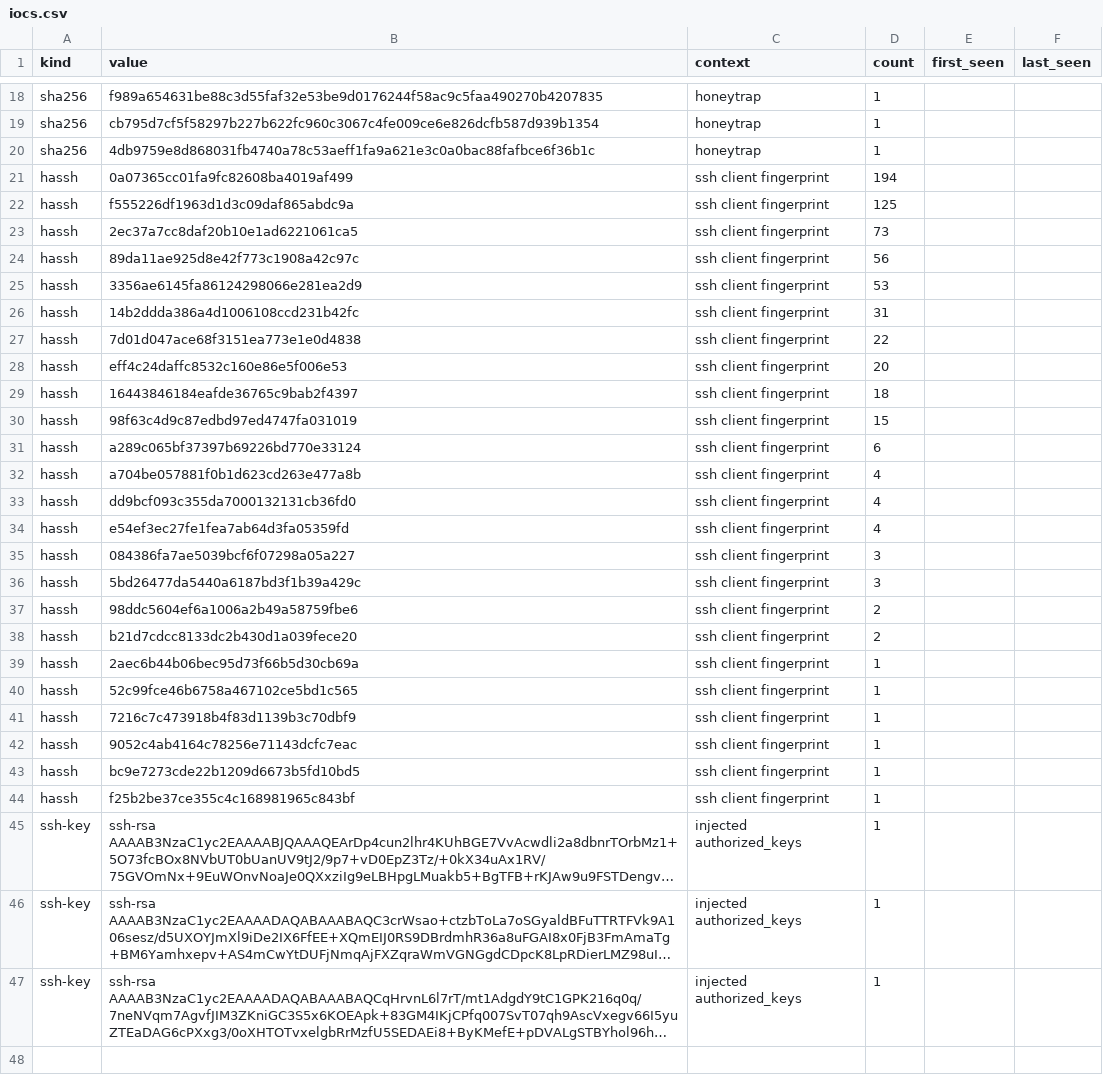
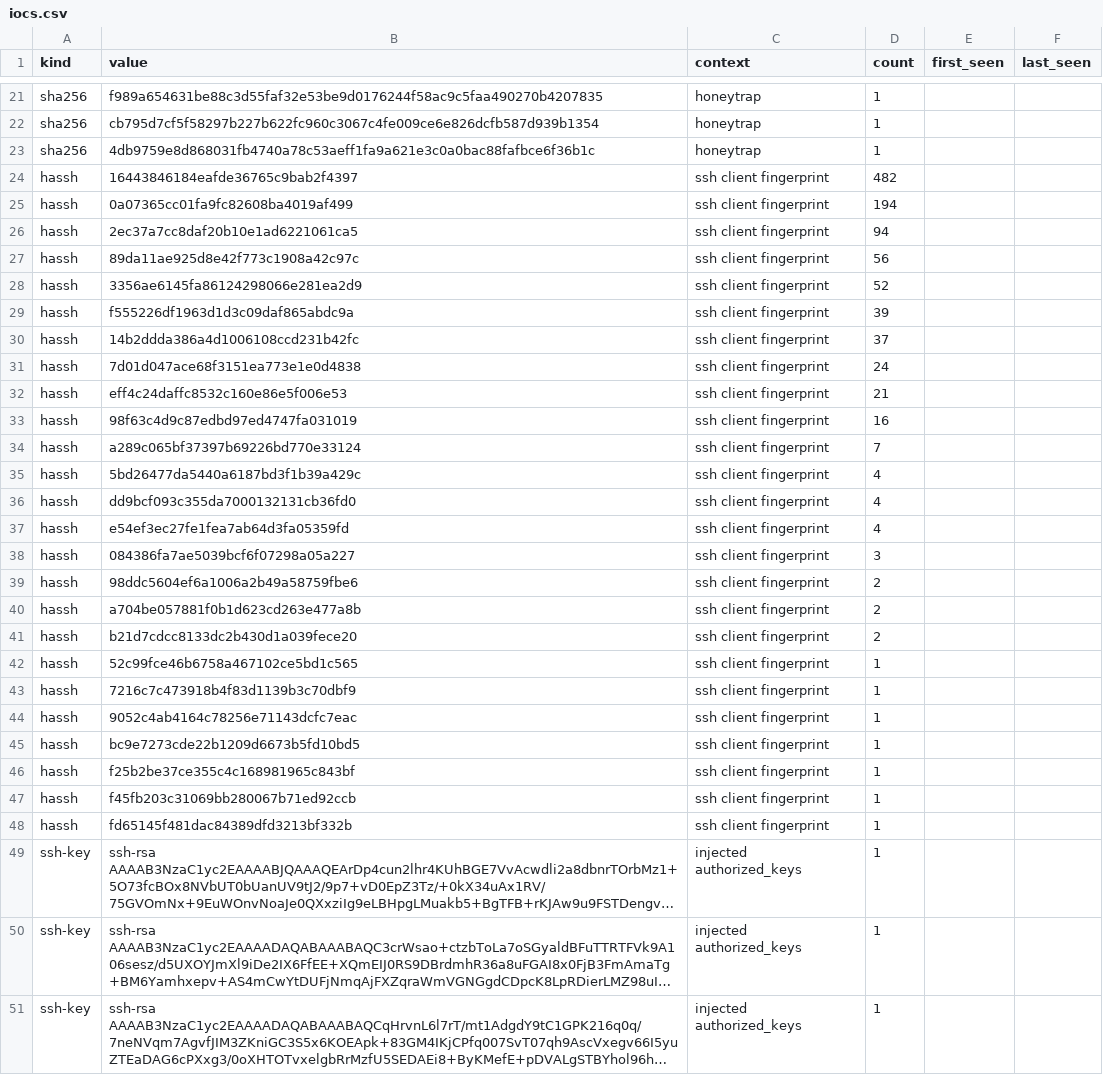
Before and after one commit to unerror/security, a CSV file: feeds/honeypot/iocs.csv, drawn as a sheet; only a part is shown, gaps mark what is left out; long unchanged cells end in …; removed rows and columns are numbered as before the commit, all else as after; the diff covers the shown part only; the diff names each change by its address in the sheet, - before the commit and + after, or states it on an @@ line.

```diff
--- a/feeds/honeypot/iocs.csv
+++ b/feeds/honeypot/iocs.csv
+row 24: hassh | 16443846184eafde36765c9bab2f4397 | ssh client fingerprint | 482
-row 22: hassh | f555226df1963d1d3c09daf865abdc9a | ssh client fingerprint | 125
-D26 (count): 73
+D26 (count): 94
-D28 (count): 53
+D28 (count): 52
+row 29: hassh | f555226df1963d1d3c09daf865abdc9a | ssh client fingerprint | 39
-D30 (count): 31
+D30 (count): 37
-D31 (count): 22
+D31 (count): 24
-D32 (count): 20
+D32 (count): 21
-row 29: hassh | 16443846184eafde36765c9bab2f4397 | ssh client fingerprint | 18
-D33 (count): 15
+D33 (count): 16
-D34 (count): 6
+D34 (count): 7
-B35 (value): a704be057881f0b1d623cd263e477a8b
+B35 (value): 5bd26477da5440a6187bd3f1b39a429c
-row 36: hassh | 5bd26477da5440a6187bd3f1b39a429c | ssh client fingerprint | 3
+row 40: hassh | a704be057881f0b1d623cd263e477a8b | ssh client fingerprint | 2
-row 39: hassh | 2aec6b44b06bec95d73f66b5d30cb69a | ssh client fingerprint | 1
+row 47: hassh | f45fb203c31069bb280067b71ed92ccb | ssh client fingerprint | 1
+row 48: hassh | fd65145f481dac84389dfd3213bf332b | ssh client fingerprint | 1
```
Also changed, not shown: 5 added rows and 2 removed rows elsewhere in this file, 16 other files.
